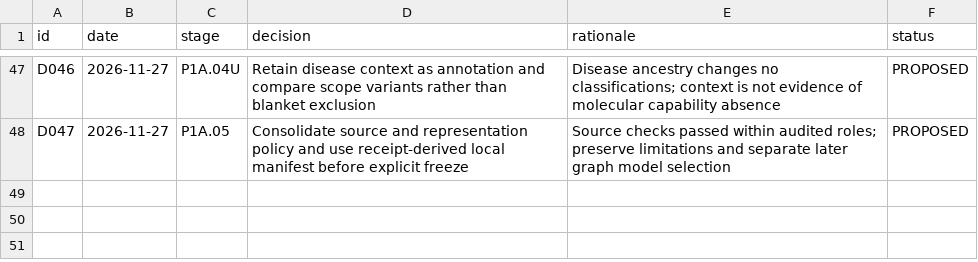
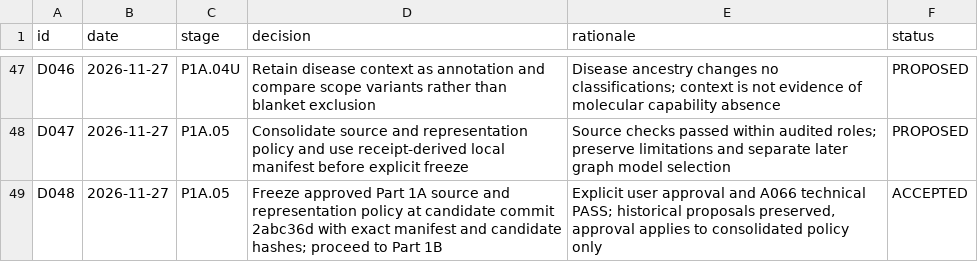
Before and after one commit to nousiaso/cellular-functional-architecture, a TSV file: registries/DECISION_LOG.tsv, drawn as a sheet; only a part is shown, gaps mark what is left out.

Commit message:
Freeze approved Part 1A source and representation policy

```diff
--- a/registries/DECISION_LOG.tsv
+++ b/registries/DECISION_LOG.tsv
@@ -48 +48,2 @@ D046	2026-11-27	P1A.04U	Retain disease context as annotation and compare scope v
 D047	2026-11-27	P1A.05	Consolidate source and representation policy and use receipt-derived local manifest before explicit freeze	Source checks passed within audited roles; preserve limitations and separate later graph model selection	PROPOSED
+D048	2026-11-27	P1A.05	Freeze approved Part 1A source and representation policy at candidate commit 2abc36d with exact manifest and candidate hashes; proceed to Part 1B	Explicit user approval and A066 technical PASS; historical proposals preserved, approval applies to consolidated policy only	ACCEPTED
```
Also changed, not shown: registries/AUDIT_REGISTRY.tsv, 3 other files.
